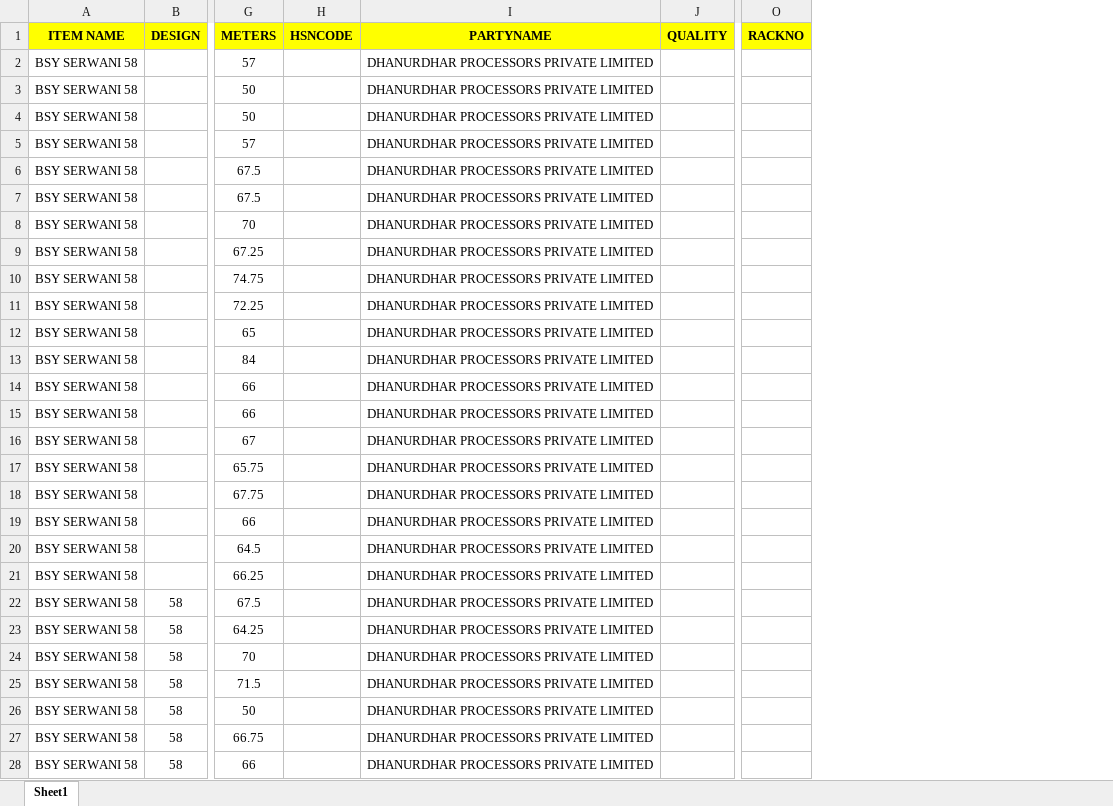
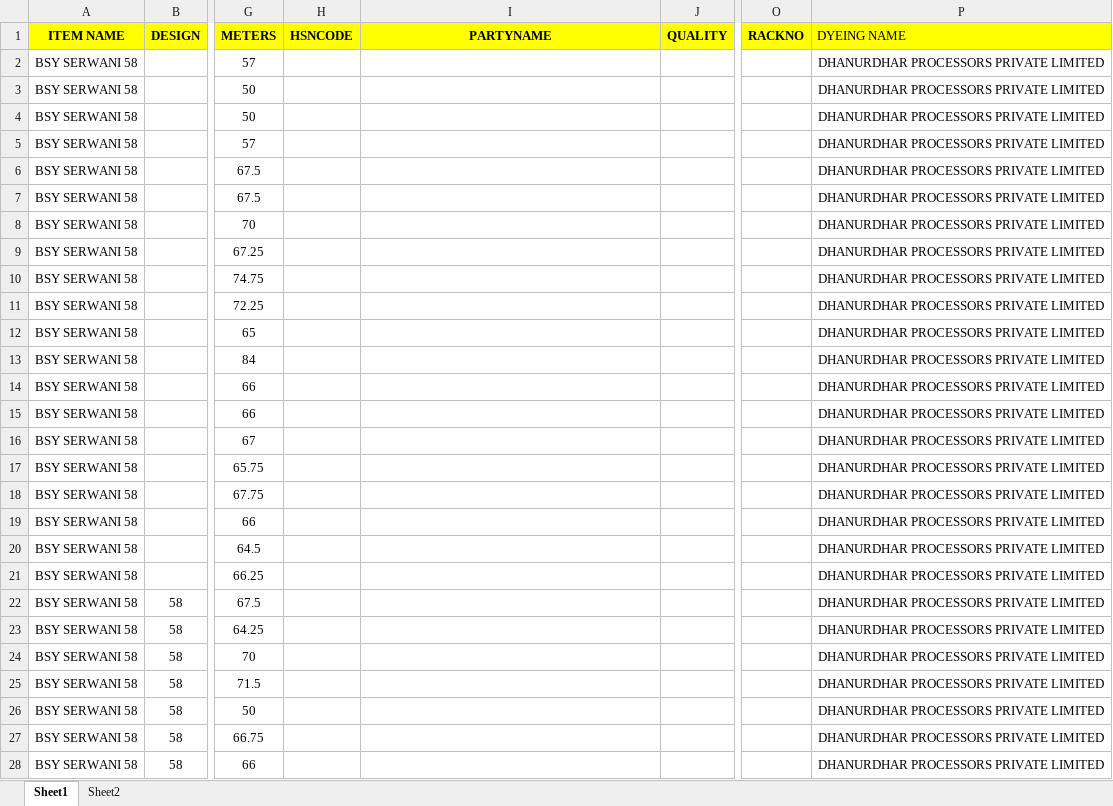
Before and after one commit to NakodaInfotech/TEXTRADE, an Excel workbook: TEXTRADE/TEXTRADE/DOCUMENTATION/MMC/DYEING STOCK.xlsx, sheet Sheet1, drawn as a sheet; only a part is shown, gaps mark what is left out; values as stored, in another font and other column widths than the file's, no borders; the diff covers the shown part only; the diff names each change by its address in the sheet, - before the commit and + after, or states it on an @@ line.

Commit message:
MMC DYEING STOCK

```diff
--- a/TEXTRADE/TEXTRADE/DOCUMENTATION/MMC/DYEING STOCK.xlsx (sheet Sheet1)
+++ b/TEXTRADE/TEXTRADE/DOCUMENTATION/MMC/DYEING STOCK.xlsx (sheet Sheet1)
+sheet tab: Sheet2
+column P (DYEING NAME), rows 2-28: all DHANURDHAR PROCESSORS PRIVATE LIMITED
-I2:I28 (PARTYNAME): DHANURDHAR PROCESSORS PRIVATE LIMITED
+I2:I28 (PARTYNAME): (empty)
```
Also changed, not shown: 592 edited cells elsewhere in this sheet, 4 other files.
